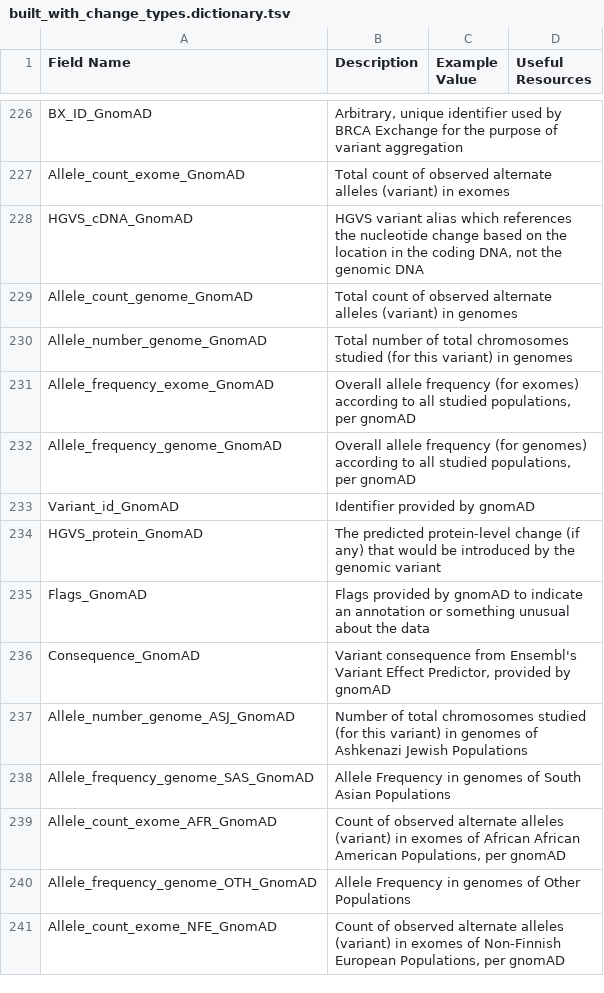
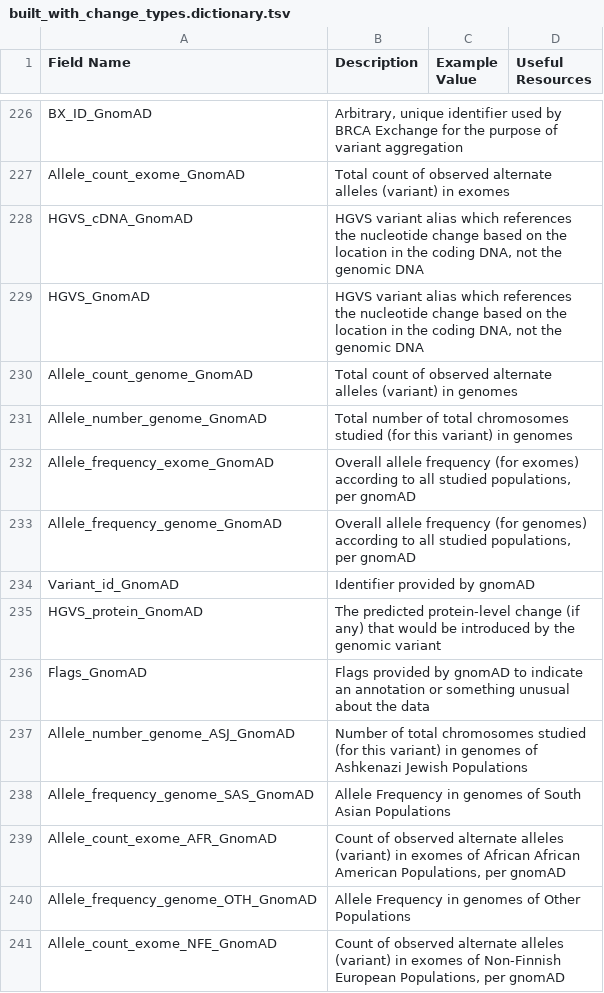
Before and after one commit to BRCAChallenge/brca-exchange, a TSV file: pipeline/built_with_change_types.dictionary.tsv, drawn as a sheet; only a part is shown, gaps mark what is left out.

Commit message:
finalize built dictionary following gnomad changes

```diff
--- a/pipeline/built_with_change_types.dictionary.tsv
+++ b/pipeline/built_with_change_types.dictionary.tsv
@@ -228,2 +228,3 @@ Allele_count_exome_GnomAD	Total count of observed alternate alleles (variant) in
 HGVS_cDNA_GnomAD	HGVS variant alias which references the nucleotide change based on the location in the coding DNA, not the genomic DNA
+HGVS_GnomAD	HGVS variant alias which references the nucleotide change based on the location in the coding DNA, not the genomic DNA
 Allele_count_genome_GnomAD	Total count of observed alternate alleles (variant) in genomes
@@ -235,3 +236,2 @@ HGVS_protein_GnomAD	The predicted protein-level change (if any) that would be in
 Flags_GnomAD	Flags provided by gnomAD to indicate an annotation or something unusual about the data
-Consequence_GnomAD	Variant consequence from Ensembl's Variant Effect Predictor, provided by gnomAD
 Allele_number_genome_ASJ_GnomAD	Number of total chromosomes studied (for this variant) in genomes of Ashkenazi Jewish Populations
```
